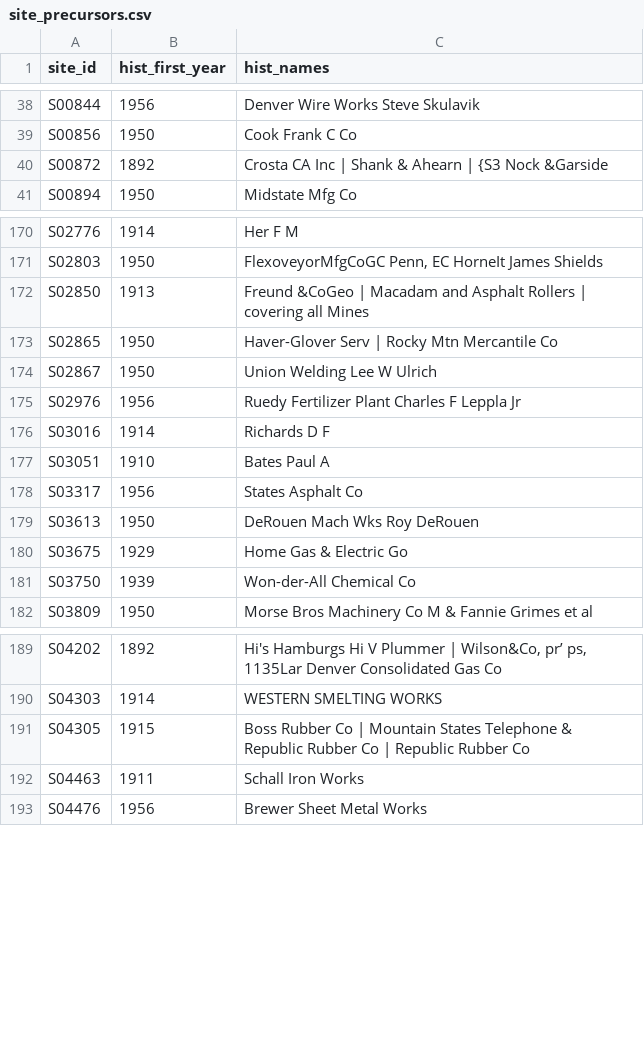
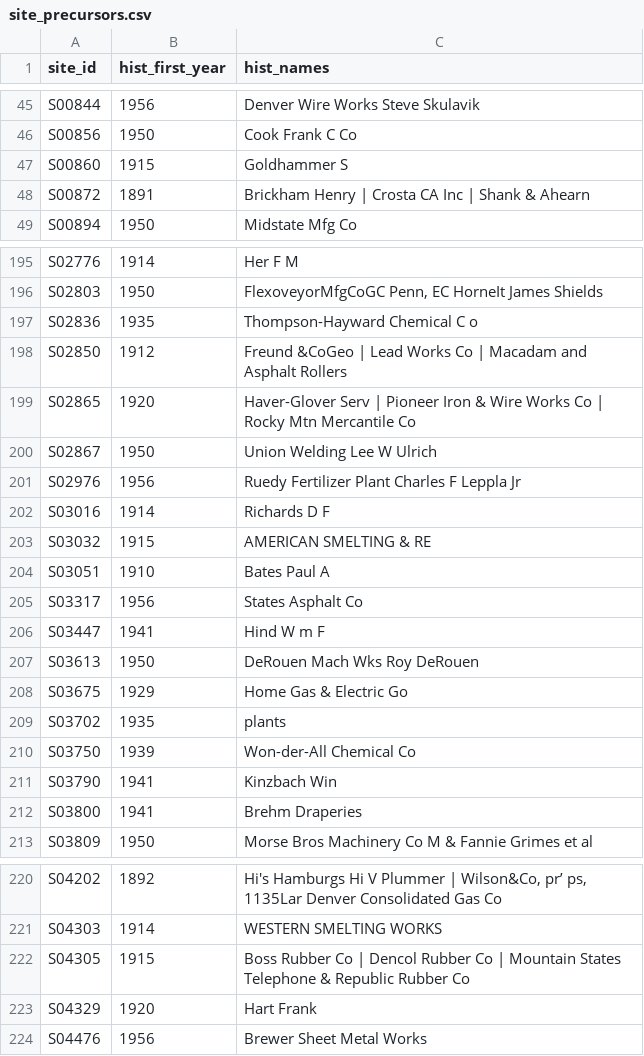
Before and after one commit to pdez90/Colorado_hiddenhazards, a CSV file: app/data/site_precursors.csv, drawn as a sheet; only a part is shown, gaps mark what is left out; removed rows and columns are numbered as before the commit, all else as after; the diff covers the shown part only; the diff names each change by its address in the sheet, - before the commit and + after, or states it on an @@ line.

```diff
--- a/app/data/site_precursors.csv
+++ b/app/data/site_precursors.csv
+row 47: S00860 | 1915 | Goldhammer S
-B48 (hist_first_year): 1892
+B48 (hist_first_year): 1891
-C48 (hist_names): Crosta CA Inc | Shank & Ahearn | {S3 Nock &Garside
+C48 (hist_names): Brickham Henry | Crosta CA Inc | Shank & Ahearn
+row 197: S02836 | 1935 | Thompson-Hayward Chemical C o
-B198 (hist_first_year): 1913
+B198 (hist_first_year): 1912
-C198 (hist_names): …&CoGeo | Macadam and Asphalt Rollers | covering all Mines
+C198 (hist_names): …&CoGeo | Lead Works Co | Macadam and Asphalt Rollers
-B199 (hist_first_year): 1950
+B199 (hist_first_year): 1920
-C199 (hist_names): …Serv | Rocky Mtn…
+C199 (hist_names): …Serv | Pioneer Iron & Wire Works Co | Rocky Mtn…
+row 203: S03032 | 1915 | AMERICAN SMELTING & RE
+row 206: S03447 | 1941 | Hind W m F
+row 209: S03702 | 1935 | plants
+row 211: S03790 | 1941 | Kinzbach Win
+row 212: S03800 | 1941 | Brehm Draperies
-C222 (hist_names): …Co | Mountain States Telephone & Republic Rubber Co | Republic Rubber…
+C222 (hist_names): …Co | Dencol Rubber Co | Mountain States Telephone & Republic Rubber…
-row 192: S04463 | 1911 | Schall Iron Works
+row 223: S04329 | 1920 | Hart Frank
```
Also changed, not shown: 29 added rows and 55 edited cells elsewhere in this file, 17 other files.
